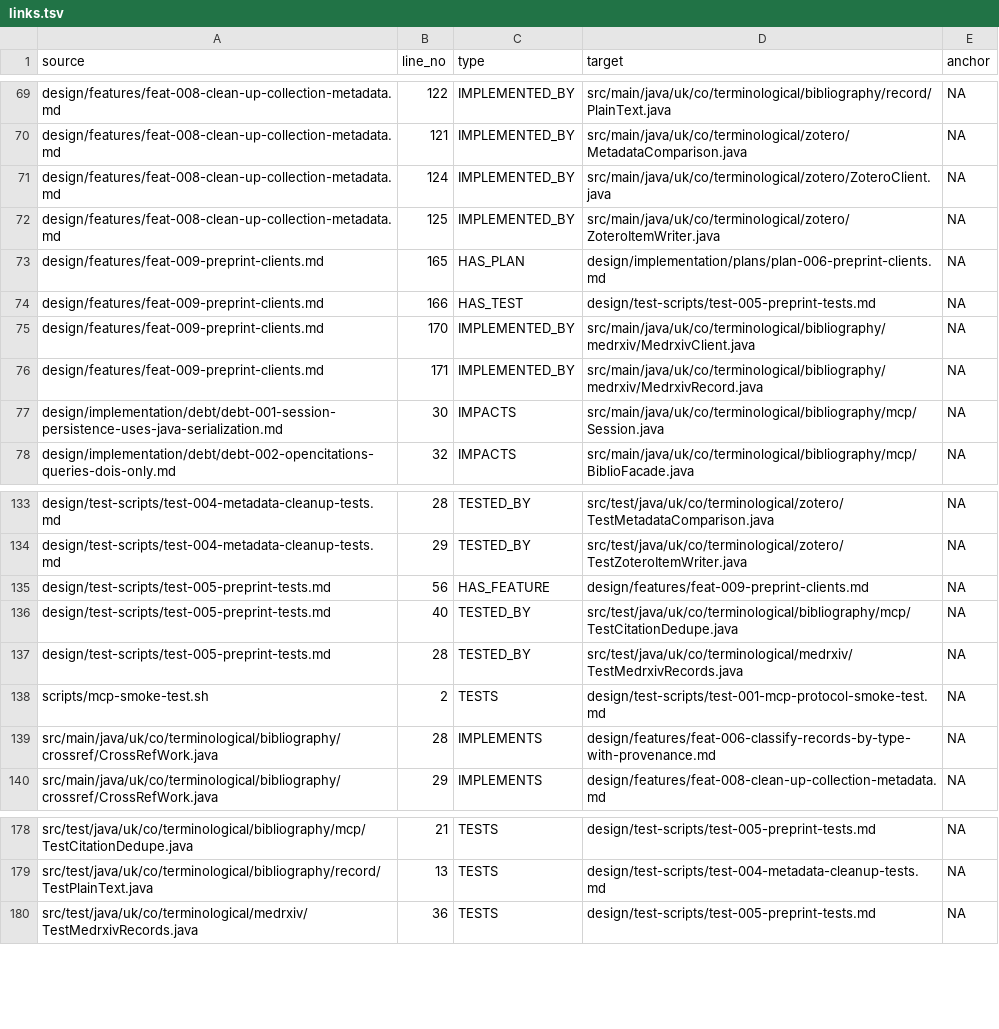
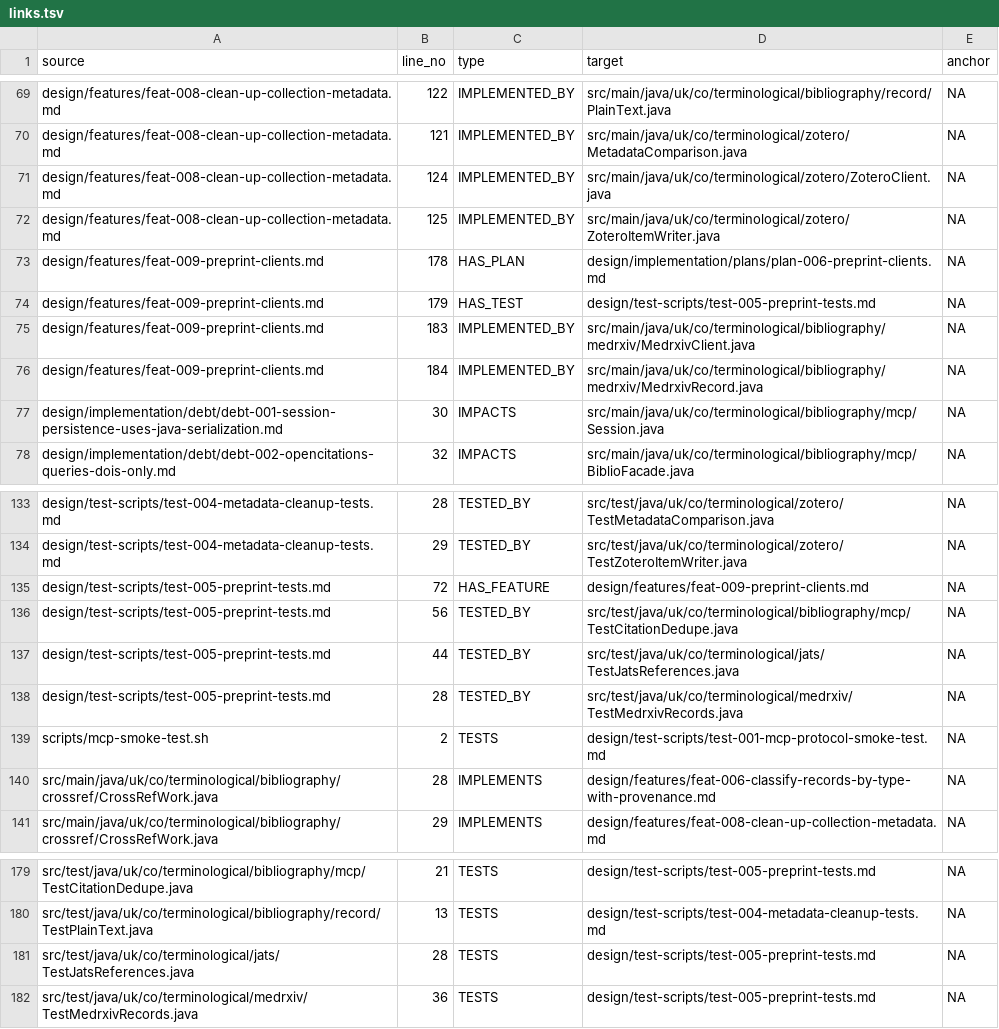
Before and after one commit to ai4ci/bibliography-mcp, a TSV file: .agents/em/links.tsv, drawn as a sheet; only a part is shown, gaps mark what is left out.

Commit message:
resolve the jats reference list properly
Measured on a real medRxiv article, all 28 of its references are now identifiable by
title or DOI, where 14 were before and titles were effectively absent.

The title was gated on `publication-type == "journal"` - a string identity
comparison, false for anything that is not the interned literal - so no reference had
a title at all. A reference's name is now its article-title, or the collab element the
publisher uses for reports and web pages ("Investigation of novel SARS-CoV-2 variant",
"Prime Minister announces Tier 4: Stay At Home"), or failing that the source it
appeared in; the publication-type no longer decides whether a title exists.

Also in the same parser:

- getDate() threw on a year that is not a number ("in press"), out of a method that is
  meant to be exception free; an unusable year is now simply no date
- a reference's PMID and PMCID pub-id elements are now other identifiers, because a
  reference often has one of those when it has no DOI
- authors still come from string-name only: the reference elements in question use
  collab for the title of grey literature, so reading it as an author would invent
  authors named after titles

100 tests, six of them new and offline, covering the four reference shapes a real
article contains. Recorded in feat-009, plan-006 and test-005, including what is left:
some citation links from CrossRef reference entries and OpenCitations still carry
neither an identifier nor a title, which is a different parser's gap.

```diff
--- a/.agents/em/links.tsv
+++ b/.agents/em/links.tsv
@@ -72,6 +72,6 @@ design/features/feat-008-clean-up-collection-metadata.md	124	IMPLEMENTED_BY	src/
 design/features/feat-008-clean-up-collection-metadata.md	125	IMPLEMENTED_BY	src/main/java/uk/co/terminological/zotero/ZoteroItemWriter.java	NA
-design/features/feat-009-preprint-clients.md	165	HAS_PLAN	design/implementation/plans/plan-006-preprint-clients.md	NA
-design/features/feat-009-preprint-clients.md	166	HAS_TEST	design/test-scripts/test-005-preprint-tests.md	NA
-design/features/feat-009-preprint-clients.md	170	IMPLEMENTED_BY	src/main/java/uk/co/terminological/bibliography/medrxiv/MedrxivClient.java	NA
-design/features/feat-009-preprint-clients.md	171	IMPLEMENTED_BY	src/main/java/uk/co/terminological/bibliography/medrxiv/MedrxivRecord.java	NA
+design/features/feat-009-preprint-clients.md	178	HAS_PLAN	design/implementation/plans/plan-006-preprint-clients.md	NA
+design/features/feat-009-preprint-clients.md	179	HAS_TEST	design/test-scripts/test-005-preprint-tests.md	NA
+design/features/feat-009-preprint-clients.md	183	IMPLEMENTED_BY	src/main/java/uk/co/terminological/bibliography/medrxiv/MedrxivClient.java	NA
+design/features/feat-009-preprint-clients.md	184	IMPLEMENTED_BY	src/main/java/uk/co/terminological/bibliography/medrxiv/MedrxivRecord.java	NA
 design/implementation/debt/debt-001-session-persistence-uses-java-serialization.md	30	IMPACTS	src/main/java/uk/co/terminological/bibliography/mcp/Session.java	NA
@@ -134,4 +134,5 @@ design/test-scripts/test-004-metadata-cleanup-tests.md	28	TESTED_BY	src/test/jav
 design/test-scripts/test-004-metadata-cleanup-tests.md	29	TESTED_BY	src/test/java/uk/co/terminological/zotero/TestZoteroItemWriter.java	NA
-design/test-scripts/test-005-preprint-tests.md	56	HAS_FEATURE	design/features/feat-009-preprint-clients.md	NA
-design/test-scripts/test-005-preprint-tests.md	40	TESTED_BY	src/test/java/uk/co/terminological/bibliography/mcp/TestCitationDedupe.java	NA
+design/test-scripts/test-005-preprint-tests.md	72	HAS_FEATURE	design/features/feat-009-preprint-clients.md	NA
+design/test-scripts/test-005-preprint-tests.md	56	TESTED_BY	src/test/java/uk/co/terminological/bibliography/mcp/TestCitationDedupe.java	NA
+design/test-scripts/test-005-preprint-tests.md	44	TESTED_BY	src/test/java/uk/co/terminological/jats/TestJatsReferences.java	NA
 design/test-scripts/test-005-preprint-tests.md	28	TESTED_BY	src/test/java/uk/co/terminological/medrxiv/TestMedrxivRecords.java	NA
@@ -179,2 +180,3 @@ src/test/java/uk/co/terminological/bibliography/mcp/TestCitationDedupe.java	21	T
 src/test/java/uk/co/terminological/bibliography/record/TestPlainText.java	13	TESTS	design/test-scripts/test-004-metadata-cleanup-tests.md	NA
+src/test/java/uk/co/terminological/jats/TestJatsReferences.java	28	TESTS	design/test-scripts/test-005-preprint-tests.md	NA
 src/test/java/uk/co/terminological/medrxiv/TestMedrxivRecords.java	36	TESTS	design/test-scripts/test-005-preprint-tests.md	NA
```
Also changed, not shown: .agents/em/files.tsv, 6 other files.
